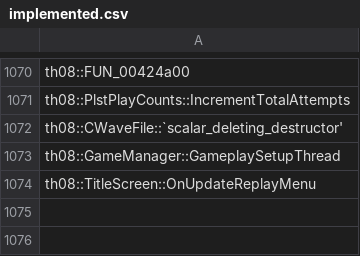
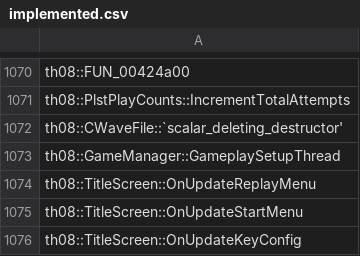
Before and after one commit to koishikois259/th08-multi, a CSV file: config/implemented.csv, drawn as a sheet; only a part is shown, gaps mark what is left out.

```diff
--- a/config/implemented.csv
+++ b/config/implemented.csv
@@ -1074 +1074,3 @@ th08::GameManager::GameplaySetupThread
 th08::TitleScreen::OnUpdateReplayMenu
+th08::TitleScreen::OnUpdateStartMenu
+th08::TitleScreen::OnUpdateKeyConfig
```
Also changed, not shown: config/mapping.csv, config/matches.csv, 6 other files.
